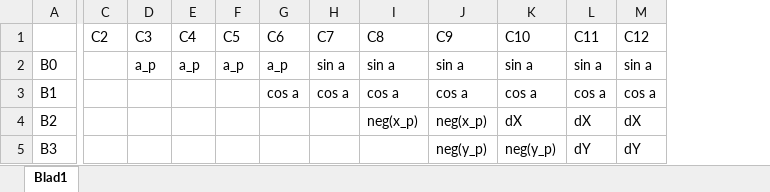
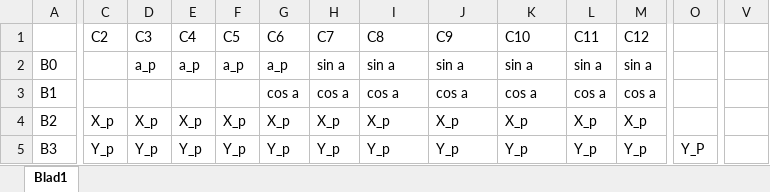
Before and after one commit to Team111111111111/DOOMic, an Excel workbook: Docs/v_line/v_line_memory_map.xlsx, sheet Blad1, drawn as a sheet; only a part is shown, gaps mark what is left out; values as stored, in another font and other column widths than the file's, no cell formats; the diff covers the shown part only; the diff names each change by its address in the sheet, - before the commit and + after, or states it on an @@ line.

Commit message:
update to memory map

```diff
--- a/Docs/v_line/v_line_memory_map.xlsx (sheet Blad1)
+++ b/Docs/v_line/v_line_memory_map.xlsx (sheet Blad1)
+column O, row 5: Y_P
+column V, empty
-C4 (C2): (empty)
+C4 (C2): X_p
-D4 (C3): (empty)
+D4 (C3): X_p
-E4 (C4): (empty)
+E4 (C4): X_p
-F4 (C5): (empty)
+F4 (C5): X_p
-G4 (C6): (empty)
+G4 (C6): X_p
-H4 (C7): (empty)
+H4 (C7): X_p
-I4 (C8): neg(x_p)
+I4 (C8): X_p
-J4 (C9): neg(x_p)
+J4 (C9): X_p
-K4 (C10): dX
+K4 (C10): X_p
-L4 (C11): dX
+L4 (C11): X_p
-M4 (C12): dX
+M4 (C12): X_p
-C5 (C2): (empty)
+C5 (C2): Y_p
-D5 (C3): (empty)
+D5 (C3): Y_p
-E5 (C4): (empty)
+E5 (C4): Y_p
-F5 (C5): (empty)
+F5 (C5): Y_p
-G5 (C6): (empty)
+G5 (C6): Y_p
-H5 (C7): (empty)
+H5 (C7): Y_p
-I5 (C8): (empty)
+I5 (C8): Y_p
-J5 (C9): neg(y_p)
+J5 (C9): Y_p
-K5 (C10): neg(y_p)
+K5 (C10): Y_p
-L5 (C11): dY
+L5 (C11): Y_p
-M5 (C12): dY
+M5 (C12): Y_p
```
Also changed, not shown: 2 removed rows and 51 edited cells elsewhere in this sheet, cell formats, 1 other file.
